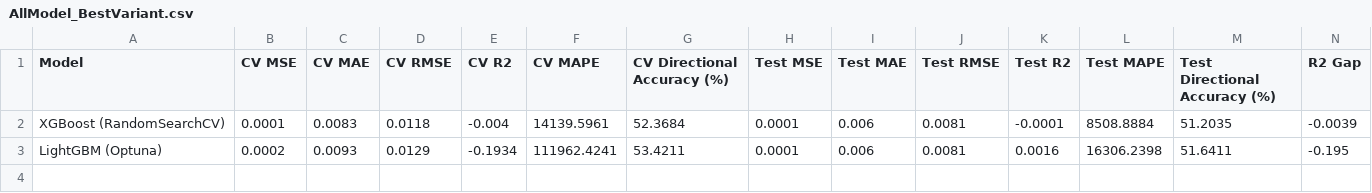
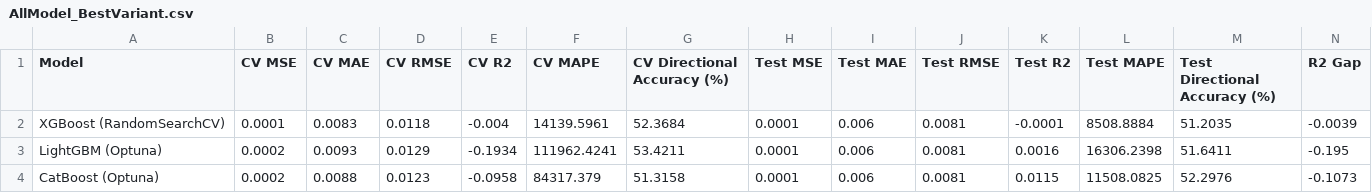
Before and after one commit to tshihab07/gold-price-forecasting, a CSV file: artifacts/ModelPerformance/AllModel_BestVariant.csv, drawn as a sheet; only a part is shown; rows hold the shown columns only; the diff names each change by its address in the sheet, - before the commit and + after, or states it on an @@ line.

Commit message:
report: include best variant performance from CatBoost model

```diff
--- a/artifacts/ModelPerformance/AllModel_BestVariant.csv
+++ b/artifacts/ModelPerformance/AllModel_BestVariant.csv
+row 4: CatBoost (Optuna) | 0.0002 | 0.0088 | 0.0123 | -0.0958 | 84317.379 | 51.3158 | 0.0001 | 0.006 | 0.0081 | 0.0115 | 11508.0825 | 52.2976 | -0.1073
```
